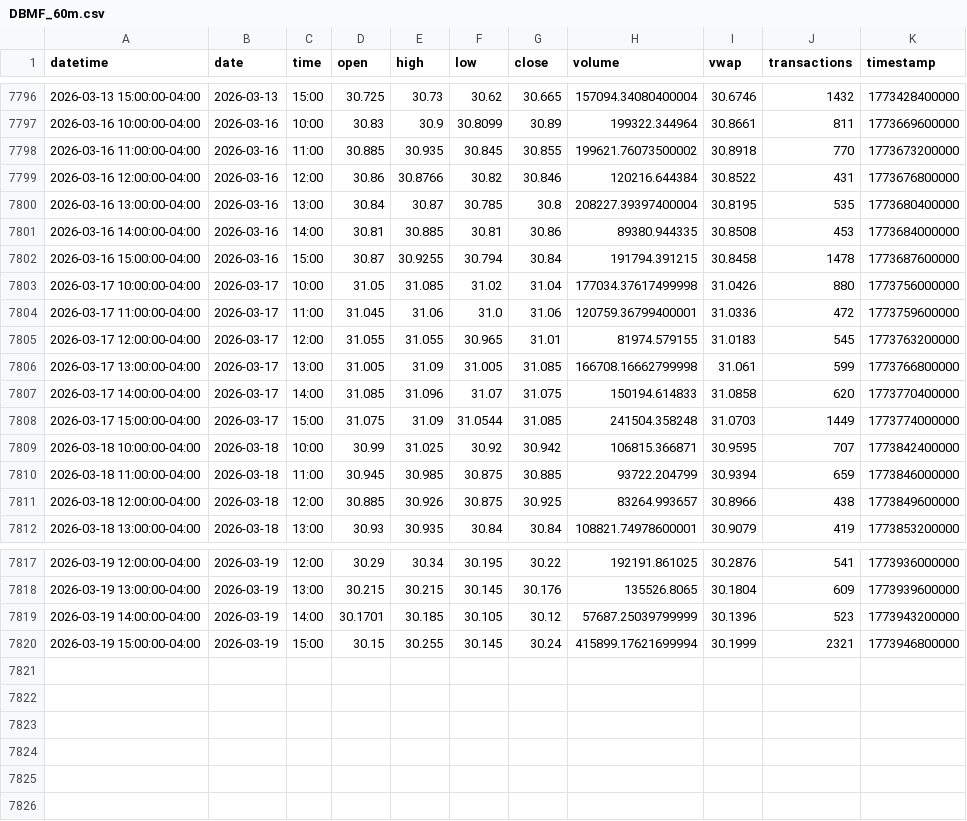
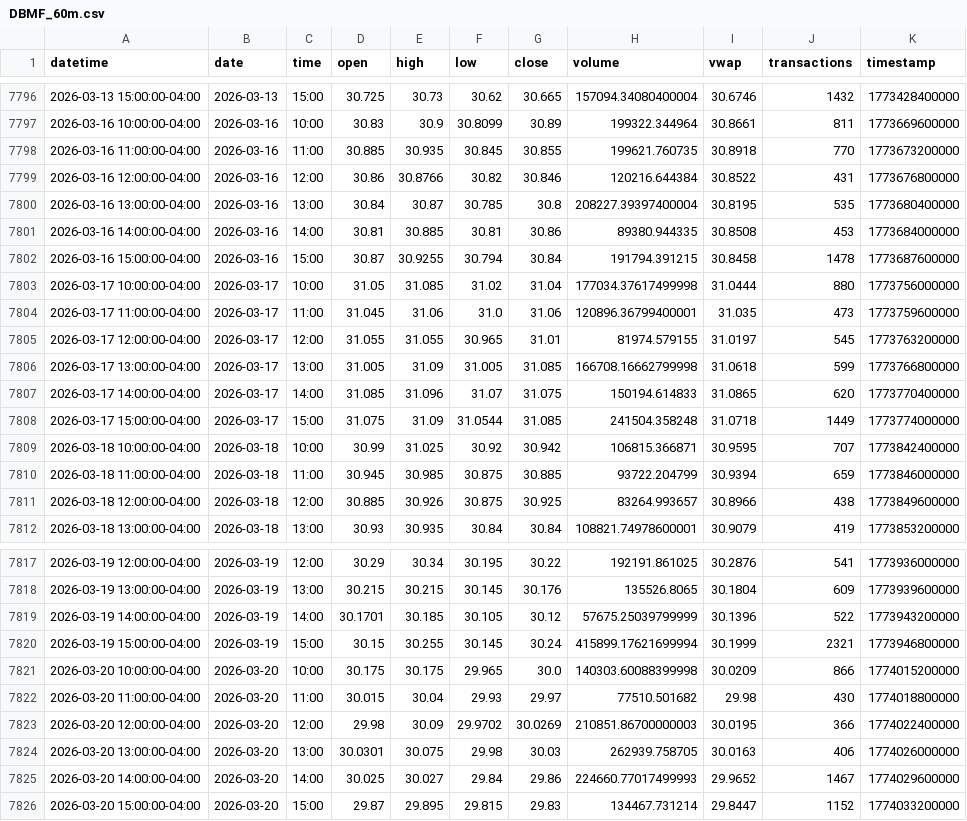
Before and after one commit to mjo156-ship-it/Market-Signals, a CSV file: data/polygon/DBMF_60m.csv, drawn as a sheet; only a part is shown, gaps mark what is left out.

```diff
--- a/data/polygon/DBMF_60m.csv
+++ b/data/polygon/DBMF_60m.csv
@@ -7797,3 +7797,3 @@ datetime,date,time,open,high,low,close,volume,vwap,transactions,timestamp
 2026-03-16 10:00:00-04:00,2026-03-16,10:00,30.83,30.9,30.8099,30.89,199322.344964,30.8661,811,1773669600000
-2026-03-16 11:00:00-04:00,2026-03-16,11:00,30.885,30.935,30.845,30.855,199621.76073500002,30.8918,770,1773673200000
+2026-03-16 11:00:00-04:00,2026-03-16,11:00,30.885,30.935,30.845,30.855,199621.760735,30.8918,770,1773673200000
 2026-03-16 12:00:00-04:00,2026-03-16,12:00,30.86,30.8766,30.82,30.846,120216.644384,30.8522,431,1773676800000
@@ -7802,8 +7802,8 @@ datetime,date,time,open,high,low,close,volume,vwap,transactions,timestamp
 2026-03-16 15:00:00-04:00,2026-03-16,15:00,30.87,30.9255,30.794,30.84,191794.391215,30.8458,1478,1773687600000
-2026-03-17 10:00:00-04:00,2026-03-17,10:00,31.05,31.085,31.02,31.04,177034.37617499998,31.0426,880,1773756000000
-2026-03-17 11:00:00-04:00,2026-03-17,11:00,31.045,31.06,31.0,31.06,120759.36799400001,31.0336,472,1773759600000
-2026-03-17 12:00:00-04:00,2026-03-17,12:00,31.055,31.055,30.965,31.01,81974.579155,31.0183,545,1773763200000
-2026-03-17 13:00:00-04:00,2026-03-17,13:00,31.005,31.09,31.005,31.085,166708.16662799998,31.061,599,1773766800000
-2026-03-17 14:00:00-04:00,2026-03-17,14:00,31.085,31.096,31.07,31.075,150194.614833,31.0858,620,1773770400000
-2026-03-17 15:00:00-04:00,2026-03-17,15:00,31.075,31.09,31.0544,31.085,241504.358248,31.0703,1449,1773774000000
+2026-03-17 10:00:00-04:00,2026-03-17,10:00,31.05,31.085,31.02,31.04,177034.37617499998,31.0444,880,1773756000000
+2026-03-17 11:00:00-04:00,2026-03-17,11:00,31.045,31.06,31.0,31.06,120896.36799400001,31.035,473,1773759600000
+2026-03-17 12:00:00-04:00,2026-03-17,12:00,31.055,31.055,30.965,31.01,81974.579155,31.0197,545,1773763200000
+2026-03-17 13:00:00-04:00,2026-03-17,13:00,31.005,31.09,31.005,31.085,166708.16662799998,31.0618,599,1773766800000
+2026-03-17 14:00:00-04:00,2026-03-17,14:00,31.085,31.096,31.07,31.075,150194.614833,31.0865,620,1773770400000
+2026-03-17 15:00:00-04:00,2026-03-17,15:00,31.075,31.09,31.0544,31.085,241504.358248,31.0718,1449,1773774000000
 2026-03-18 10:00:00-04:00,2026-03-18,10:00,30.99,31.025,30.92,30.942,106815.366871,30.9595,707,1773842400000
@@ -7818,3 +7818,9 @@ datetime,date,time,open,high,low,close,volume,vwap,transactions,timestamp
 2026-03-19 13:00:00-04:00,2026-03-19,13:00,30.215,30.215,30.145,30.176,135526.8065,30.1804,609,1773939600000
-2026-03-19 14:00:00-04:00,2026-03-19,14:00,30.1701,30.185,30.105,30.12,57687.25039799999,30.1396,523,1773943200000
+2026-03-19 14:00:00-04:00,2026-03-19,14:00,30.1701,30.185,30.105,30.12,57675.25039799999,30.1396,522,1773943200000
 2026-03-19 15:00:00-04:00,2026-03-19,15:00,30.15,30.255,30.145,30.24,415899.17621699994,30.1999,2321,1773946800000
+2026-03-20 10:00:00-04:00,2026-03-20,10:00,30.175,30.175,29.965,30.0,140303.60088399998,30.0209,866,1774015200000
+2026-03-20 11:00:00-04:00,2026-03-20,11:00,30.015,30.04,29.93,29.97,77510.501682,29.98,430,1774018800000
+2026-03-20 12:00:00-04:00,2026-03-20,12:00,29.98,30.09,29.9702,30.0269,210851.86700000003,30.0195,366,1774022400000
+2026-03-20 13:00:00-04:00,2026-03-20,13:00,30.0301,30.075,29.98,30.03,262939.758705,30.0163,406,1774026000000
+2026-03-20 14:00:00-04:00,2026-03-20,14:00,30.025,30.027,29.84,29.86,224660.77017499993,29.9652,1467,1774029600000
+2026-03-20 15:00:00-04:00,2026-03-20,15:00,29.87,29.895,29.815,29.83,134467.731214,29.8447,1152,1774033200000
```
Also changed, not shown: data/polygon/CTA_60m.csv, data/polygon/FNGO_60m.csv, 33 other files.
